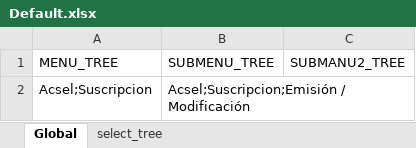
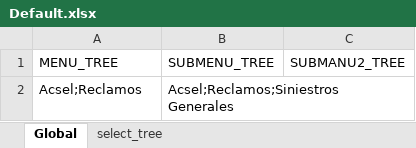
Before and after one commit to RobertoMVUltra/Acsel_AutosA004, an Excel workbook: Components/SelectTree/Default.xlsx, sheet Global, drawn as a sheet; values as stored, in another font and other column widths than the file's, no borders; removed rows and columns are numbered as before the commit, all else as after; the diff names each change by its address in the sheet, - before the commit and + after, or states it on an @@ line.

Commit message:
Se crear flujo de siniestros

```diff
--- a/Components/SelectTree/Default.xlsx (sheet Global)
+++ b/Components/SelectTree/Default.xlsx (sheet Global)
-row 2: Acsel;Suscripcion | Acsel;Suscripcion;Emisión / Modificación
+row 2: Acsel;Reclamos | Acsel;Reclamos;Siniestros Generales
```
Also changed, not shown: 48 other files.
